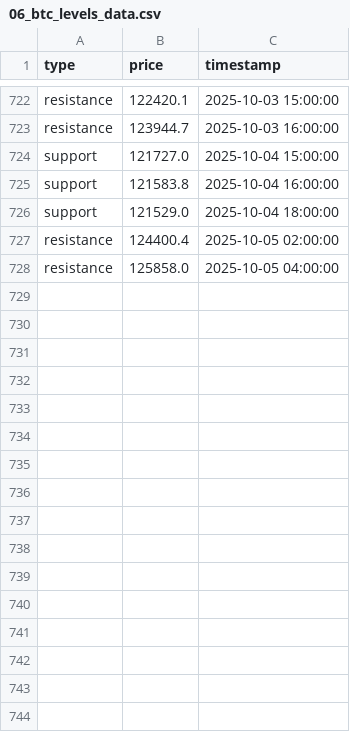
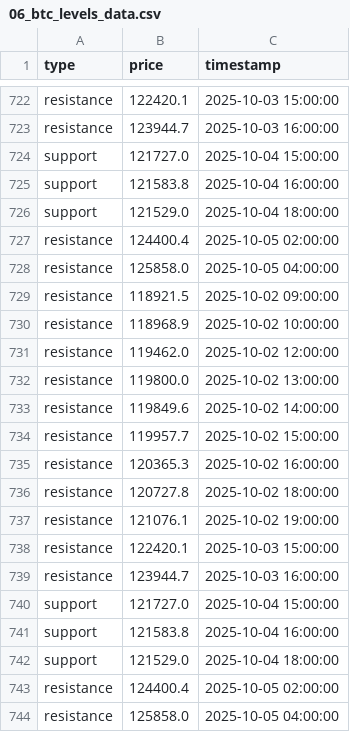
Before and after one commit to olzhas070701/btc-bot, a CSV file: archive/2025/10/week_41/06/06_btc_levels_data.csv, drawn as a sheet; only a part is shown, gaps mark what is left out; the diff names each change by its address in the sheet, - before the commit and + after, or states it on an @@ line.

```diff
--- a/archive/2025/10/week_41/06/06_btc_levels_data.csv
+++ b/archive/2025/10/week_41/06/06_btc_levels_data.csv
+row 729: resistance | 118921.5 | 2025-10-02 09:00:00
+row 730: resistance | 118968.9 | 2025-10-02 10:00:00
+row 731: resistance | 119462.0 | 2025-10-02 12:00:00
+row 732: resistance | 119800.0 | 2025-10-02 13:00:00
+row 733: resistance | 119849.6 | 2025-10-02 14:00:00
+row 734: resistance | 119957.7 | 2025-10-02 15:00:00
+row 735: resistance | 120365.3 | 2025-10-02 16:00:00
+row 736: resistance | 120727.8 | 2025-10-02 18:00:00
+row 737: resistance | 121076.1 | 2025-10-02 19:00:00
+row 738: resistance | 122420.1 | 2025-10-03 15:00:00
+row 739: resistance | 123944.7 | 2025-10-03 16:00:00
+row 740: support | 121727.0 | 2025-10-04 15:00:00
+row 741: support | 121583.8 | 2025-10-04 16:00:00
+row 742: support | 121529.0 | 2025-10-04 18:00:00
+row 743: resistance | 124400.4 | 2025-10-05 02:00:00
+row 744: resistance | 125858.0 | 2025-10-05 04:00:00
```
Also changed, not shown: 2 other files.
